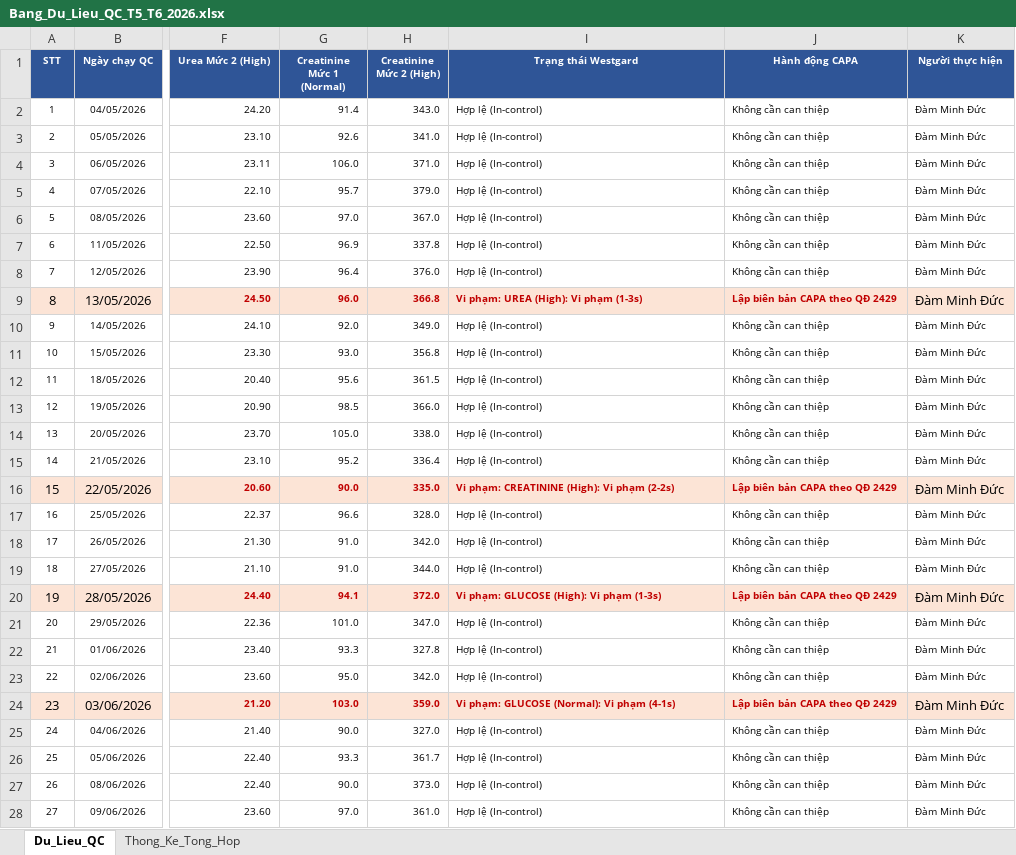
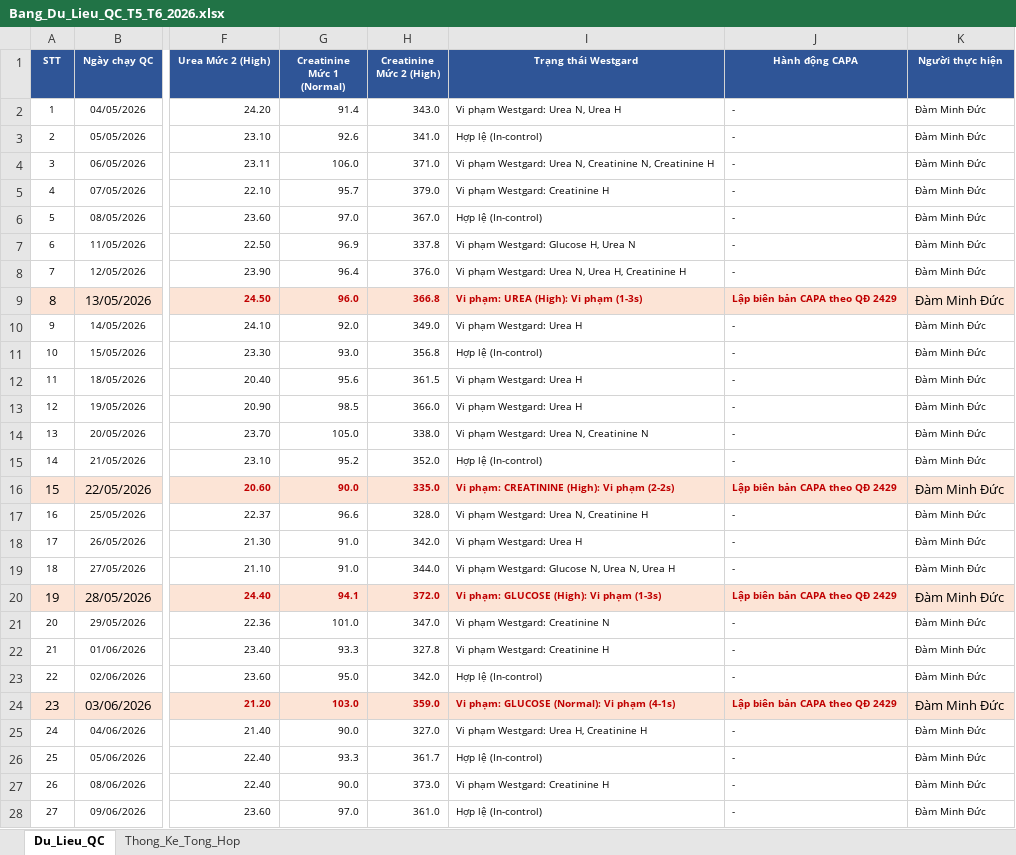
Before and after one commit to damminhduc87-cell/damminhduc87-cell-s-Org, an Excel workbook: public/Bang_Du_Lieu_QC_T5_T6_2026.xlsx, sheet Du_Lieu_QC, drawn as a sheet; only a part is shown, gaps mark what is left out; values as stored, in another font and other column widths than the file's, no borders; the diff covers the shown part only; the diff names each change by its address in the sheet, - before the commit and + after, or states it on an @@ line.

Commit message:
fix: cap nhat Bang Du Lieu QC T5-T6 voi dung 28 ngay vi pham tren 42 ngay cong (66.7%)

```diff
--- a/public/Bang_Du_Lieu_QC_T5_T6_2026.xlsx (sheet Du_Lieu_QC)
+++ b/public/Bang_Du_Lieu_QC_T5_T6_2026.xlsx (sheet Du_Lieu_QC)
-I2 (Trạng thái Westgard): Hợp lệ (In-control)
+I2 (Trạng thái Westgard): Vi phạm Westgard: Urea N, Urea H
-J2:J8 (Hành động CAPA): Không cần can thiệp
+J2:J8 (Hành động CAPA): -
-I4 (Trạng thái Westgard): Hợp lệ (In-control)
+I4 (Trạng thái Westgard): Vi phạm Westgard: Urea N, Creatinine N, Creatinine H
-I5 (Trạng thái Westgard): Hợp lệ (In-control)
+I5 (Trạng thái Westgard): Vi phạm Westgard: Creatinine H
-I7 (Trạng thái Westgard): Hợp lệ (In-control)
+I7 (Trạng thái Westgard): Vi phạm Westgard: Glucose H, Urea N
-I8 (Trạng thái Westgard): Hợp lệ (In-control)
+I8 (Trạng thái Westgard): Vi phạm Westgard: Urea N, Urea H, Creatinine H
-I10 (Trạng thái Westgard): Hợp lệ (In-control)
+I10 (Trạng thái Westgard): Vi phạm Westgard: Urea H
-J10:J15 (Hành động CAPA): Không cần can thiệp
+J10:J15 (Hành động CAPA): -
-I12:I13 (Trạng thái Westgard): Hợp lệ (In-control)
+I12:I13 (Trạng thái Westgard): Vi phạm Westgard: Urea H
-I14 (Trạng thái Westgard): Hợp lệ (In-control)
+I14 (Trạng thái Westgard): Vi phạm Westgard: Urea N, Creatinine N
-H15 (Creatinine Mức 2 (High)): 336.4
+H15 (Creatinine Mức 2 (High)): 352.0
-I17 (Trạng thái Westgard): Hợp lệ (In-control)
+I17 (Trạng thái Westgard): Vi phạm Westgard: Urea N, Creatinine H
-J17:J19 (Hành động CAPA): Không cần can thiệp
+J17:J19 (Hành động CAPA): -
-I18 (Trạng thái Westgard): Hợp lệ (In-control)
+I18 (Trạng thái Westgard): Vi phạm Westgard: Urea H
-I19 (Trạng thái Westgard): Hợp lệ (In-control)
+I19 (Trạng thái Westgard): Vi phạm Westgard: Glucose N, Urea N, Urea H
-I21 (Trạng thái Westgard): Hợp lệ (In-control)
+I21 (Trạng thái Westgard): Vi phạm Westgard: Creatinine N
-J21:J23 (Hành động CAPA): Không cần can thiệp
+J21:J23 (Hành động CAPA): -
-I22 (Trạng thái Westgard): Hợp lệ (In-control)
+I22 (Trạng thái Westgard): Vi phạm Westgard: Creatinine H
-I25 (Trạng thái Westgard): Hợp lệ (In-control)
+I25 (Trạng thái Westgard): Vi phạm Westgard: Urea H, Creatinine H
-J25:J28 (Hành động CAPA): Không cần can thiệp
+J25:J28 (Hành động CAPA): -
-I27 (Trạng thái Westgard): Hợp lệ (In-control)
+I27 (Trạng thái Westgard): Vi phạm Westgard: Creatinine H
```
Also changed, not shown: 19 edited cells elsewhere in this sheet, 3 other files.
